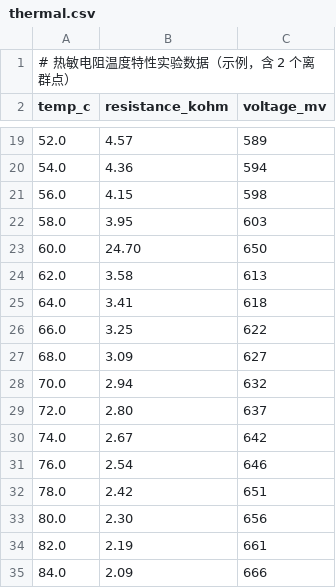
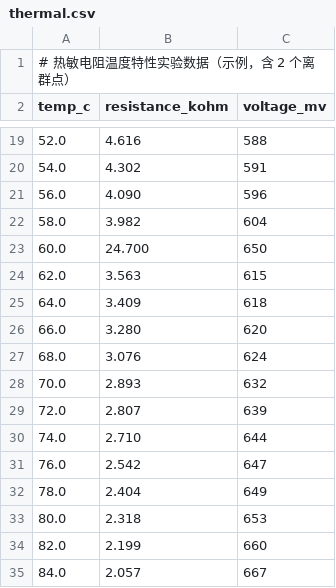
Before and after one commit to 9568138-cloud/reprolab, a CSV file: sample-data/thermal.csv, drawn as a sheet; only a part is shown, gaps mark what is left out; the diff covers the shown part only.

```diff
--- a/sample-data/thermal.csv
+++ b/sample-data/thermal.csv
@@ -19,17 +19,17 @@ temp_c,resistance_kohm,voltage_mv
-52.0,4.57,589
-54.0,4.36,594
-56.0,4.15,598
-58.0,3.95,603
-60.0,24.70,650
-62.0,3.58,613
-64.0,3.41,618
-66.0,3.25,622
-68.0,3.09,627
-70.0,2.94,632
-72.0,2.80,637
-74.0,2.67,642
-76.0,2.54,646
-78.0,2.42,651
-80.0,2.30,656
-82.0,2.19,661
-84.0,2.09,666
+52.0,4.616,588
+54.0,4.302,591
+56.0,4.090,596
+58.0,3.982,604
+60.0,24.700,650
+62.0,3.563,615
+64.0,3.409,618
+66.0,3.280,620
+68.0,3.076,624
+70.0,2.893,632
+72.0,2.807,639
+74.0,2.710,644
+76.0,2.542,647
+78.0,2.404,649
+80.0,2.318,653
+82.0,2.199,660
+84.0,2.057,667
```
Also changed, not shown: 53 edited cells elsewhere in this file, 4 other files.
